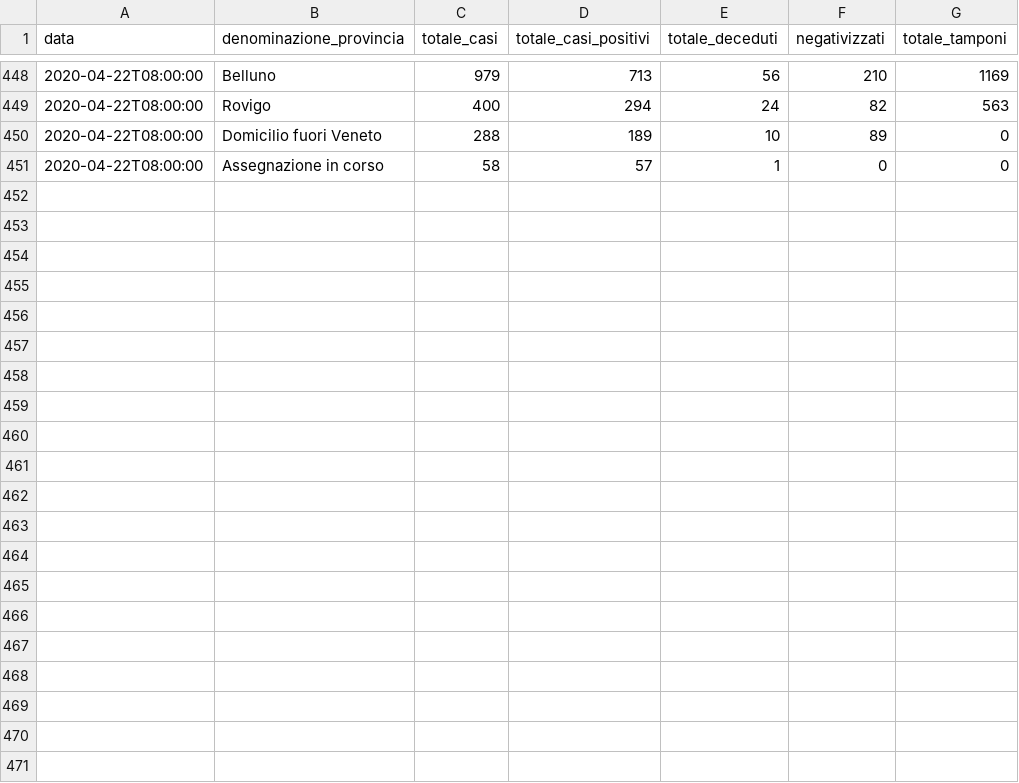
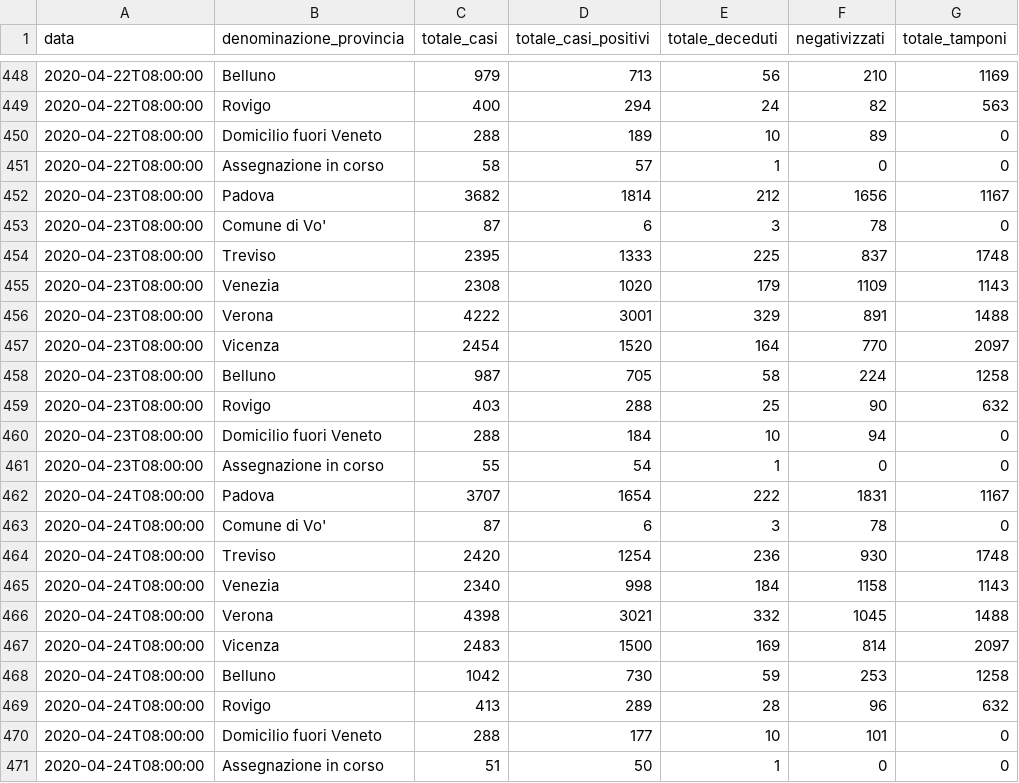
Before and after one commit to andcroin/covid19-veneto, a CSV file: csv/totali.csv, drawn as a sheet; only a part is shown, gaps mark what is left out; the diff names each change by its address in the sheet, - before the commit and + after, or states it on an @@ line.

```diff
--- a/csv/totali.csv
+++ b/csv/totali.csv
+row 452: 2020-04-23T08:00:00 | Padova | 3682 | 1814 | 212 | 1656 | 1167
+row 453: 2020-04-23T08:00:00 | Comune di Vo' | 87 | 6 | 3 | 78 | 0
+row 454: 2020-04-23T08:00:00 | Treviso | 2395 | 1333 | 225 | 837 | 1748
+row 455: 2020-04-23T08:00:00 | Venezia | 2308 | 1020 | 179 | 1109 | 1143
+row 456: 2020-04-23T08:00:00 | Verona | 4222 | 3001 | 329 | 891 | 1488
+row 457: 2020-04-23T08:00:00 | Vicenza | 2454 | 1520 | 164 | 770 | 2097
+row 458: 2020-04-23T08:00:00 | Belluno | 987 | 705 | 58 | 224 | 1258
+row 459: 2020-04-23T08:00:00 | Rovigo | 403 | 288 | 25 | 90 | 632
+row 460: 2020-04-23T08:00:00 | Domicilio fuori Veneto | 288 | 184 | 10 | 94 | 0
+row 461: 2020-04-23T08:00:00 | Assegnazione in corso | 55 | 54 | 1 | 0 | 0
+row 462: 2020-04-24T08:00:00 | Padova | 3707 | 1654 | 222 | 1831 | 1167
+row 463: 2020-04-24T08:00:00 | Comune di Vo' | 87 | 6 | 3 | 78 | 0
+row 464: 2020-04-24T08:00:00 | Treviso | 2420 | 1254 | 236 | 930 | 1748
+row 465: 2020-04-24T08:00:00 | Venezia | 2340 | 998 | 184 | 1158 | 1143
+row 466: 2020-04-24T08:00:00 | Verona | 4398 | 3021 | 332 | 1045 | 1488
+row 467: 2020-04-24T08:00:00 | Vicenza | 2483 | 1500 | 169 | 814 | 2097
+row 468: 2020-04-24T08:00:00 | Belluno | 1042 | 730 | 59 | 253 | 1258
+row 469: 2020-04-24T08:00:00 | Rovigo | 413 | 289 | 28 | 96 | 632
+row 470: 2020-04-24T08:00:00 | Domicilio fuori Veneto | 288 | 177 | 10 | 101 | 0
+row 471: 2020-04-24T08:00:00 | Assegnazione in corso | 51 | 50 | 1 | 0 | 0
```
Also changed, not shown: csv/20042208.csv, 3 other files.
